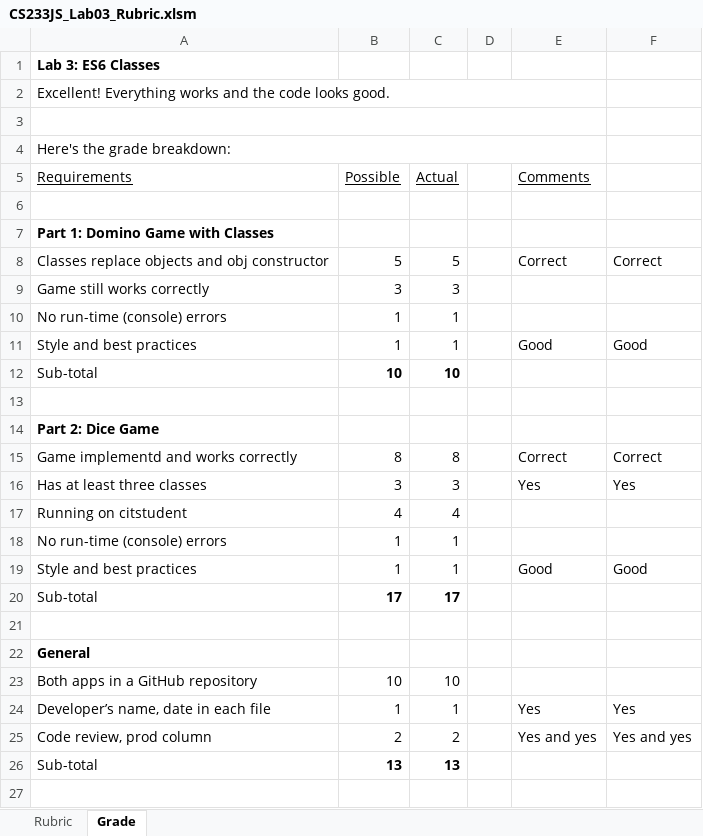
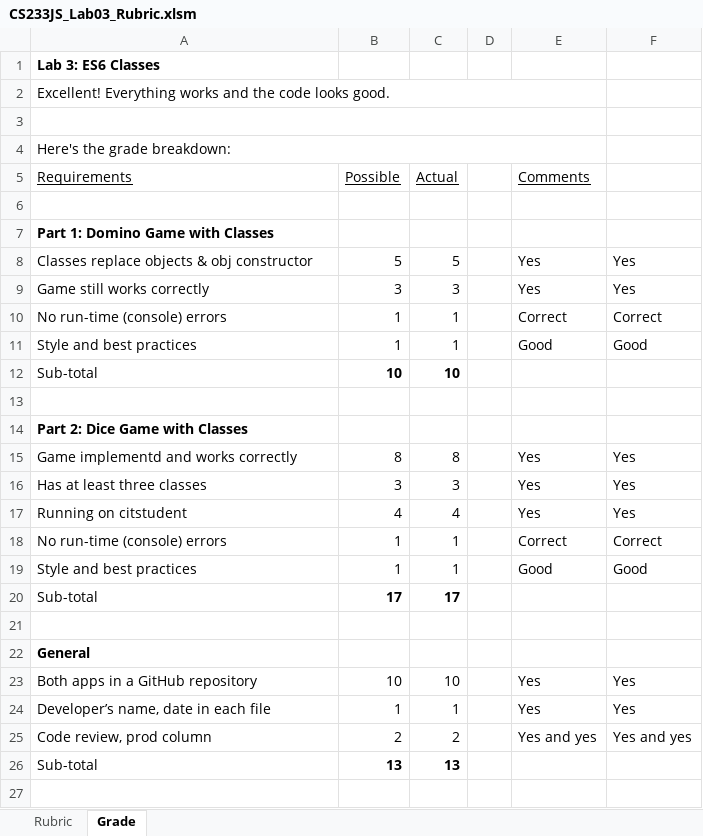
Before and after one commit to LCC-CIT/CS233JS-CourseMaterials, an Excel workbook: Labs/Lab03-Classes/CS233JS_Lab03_Rubric.xlsm, sheet Grade, drawn as a sheet; only a part is shown; values as stored, in another font and other column widths than the file's, no borders; charts and pictures not drawn; the diff names each change by its address in the sheet, - before the commit and + after, or states it on an @@ line.

Commit message:
Update CS233JS_Lab03_Rubric.xlsm

```diff
--- a/Labs/Lab03-Classes/CS233JS_Lab03_Rubric.xlsm (sheet Grade)
+++ b/Labs/Lab03-Classes/CS233JS_Lab03_Rubric.xlsm (sheet Grade)
-A8 (Requirements): Classes replace objects and obj constructor
+A8 (Requirements): Classes replace objects & obj constructor
-E8 (Comments): Correct
+E8 (Comments): Yes
-F8: Correct
+F8: Yes
-E9 (Comments): (empty)
+E9 (Comments): Yes
-F9: (empty)
+F9: Yes
-E10 (Comments): (empty)
+E10 (Comments): Correct
-F10: (empty)
+F10: Correct
-A14 (Requirements): Part 2: Dice Game
+A14 (Requirements): Part 2: Dice Game with Classes
-E15 (Comments): Correct
+E15 (Comments): Yes
-F15: Correct
+F15: Yes
-E17 (Comments): (empty)
+E17 (Comments): Yes
-F17: (empty)
+F17: Yes
-E18 (Comments): (empty)
+E18 (Comments): Correct
-F18: (empty)
+F18: Correct
-E23 (Comments): (empty)
+E23 (Comments): Yes
-F23: (empty)
+F23: Yes
```
